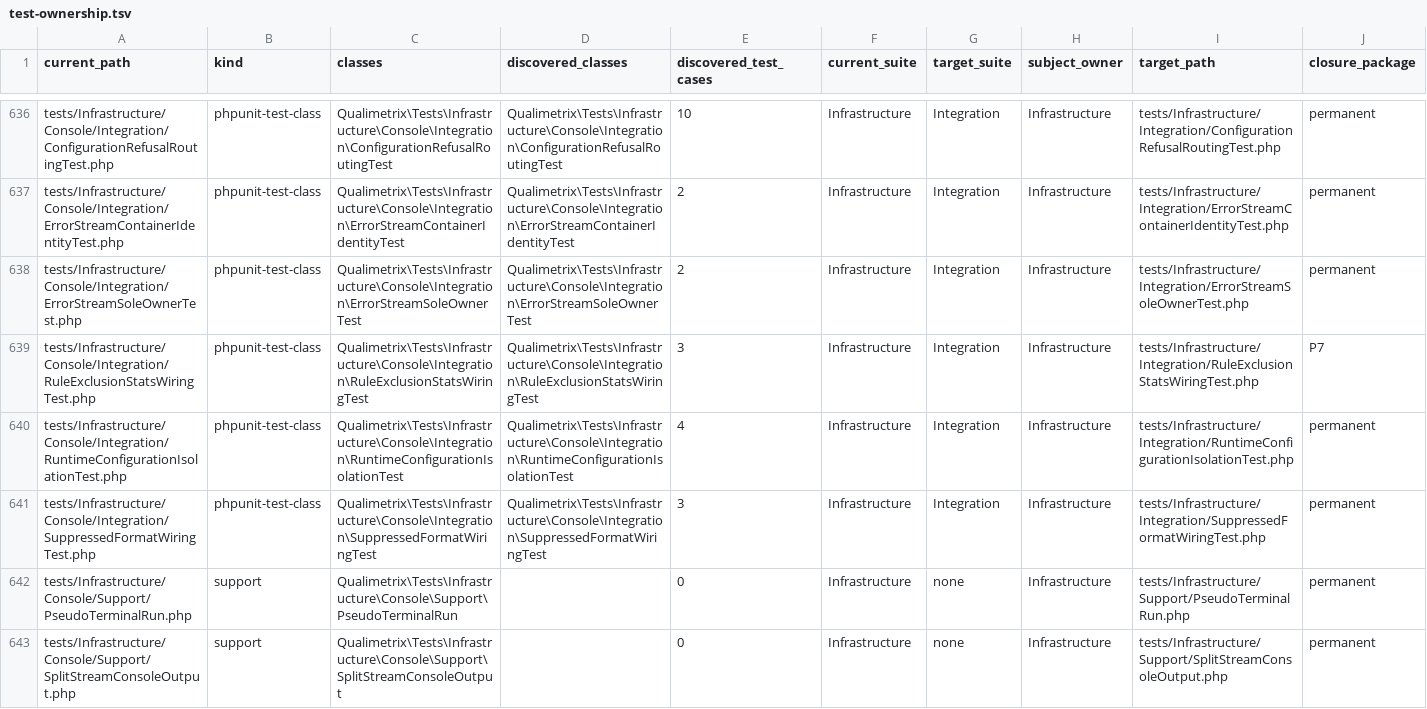
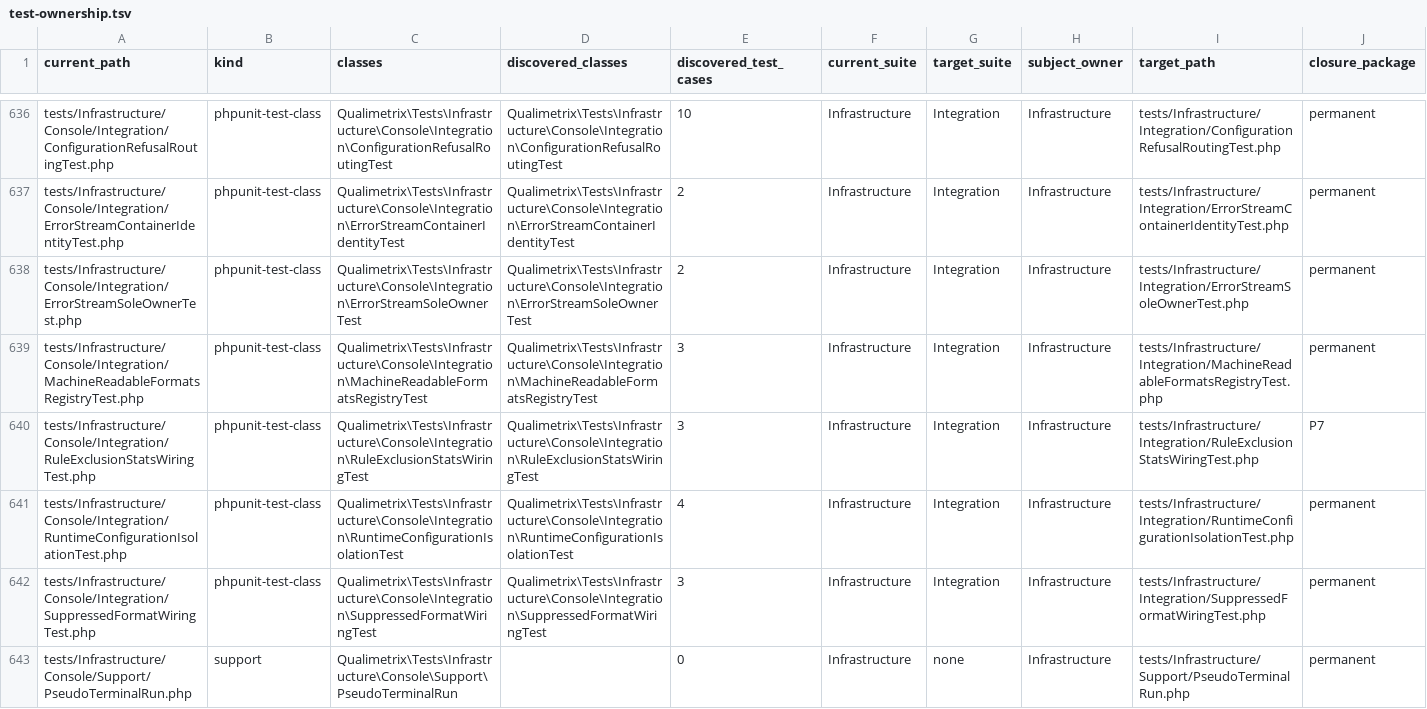
Before and after one commit to qualimetrix/qualimetrix, a TSV file: docs/internal/generated/modular-architecture/test-ownership.tsv, drawn as a sheet; only a part is shown, gaps mark what is left out; the shorter side is filled out with more unchanged rows; rows hold the shown columns only; the diff covers the shown part only; the diff names each change by its address in the sheet, - before the commit and + after, or states it on an @@ line.

Commit message:
fix(console): deliver the refusal the review found the round still swallowed
Two reviewers landed on the same route independently: the early returns in
`debug:layer-assignment` wrote their diagnosis to stdout and vanished under
`-q`, so the command the round had already touched still ended a run with an
exit code and nothing else. They now go through the presenter, and so does
the unrecognised-exception path in `directives` — the presenter's claim that
framing lives in one place is true again.

Two more ways the cause could still be lost: `--silent` swallowed every
refusal on every format, and a value that is not valid UTF-8 turned a refusal
into an internal error, because building the envelope threw. Both are
delivered now, and the second keeps exit 3 with a parseable document.

Symfony's own `LogicException` means a defect in this tool, not in what the
user typed, so it stops taking the refusal exit code.

The set of formats whose stdout carries JSON is now checked against the
formatter registry instead of asserting its own closure, and the CBO
suppression the round added is narrowed to what was actually measured: the
wider prefix was silently covering five unmeasured types, and the class name
first written to fix that matched nothing at all, because that key matches
namespaces.

```diff
--- a/docs/internal/generated/modular-architecture/test-ownership.tsv
+++ b/docs/internal/generated/modular-architecture/test-ownership.tsv
+row 639: tests/Infrastructure/Console/Integration/MachineReadableFormatsRegistryTest.php | phpunit-test-class | Qualimetrix\Tests\Infrastructure\Console\Integration\MachineReadableFormatsRegistryTest | Qualimetrix\Tests\Infrastructure\Console\Integration\MachineReadableFormatsRegistryTest | 3 | Infrastructure | Integration | Infrastructure | tests/Infrastructure/Integration/MachineReadableFormatsRegistryTest.php | permanent
```
Also changed, not shown: 1 added row and 3 edited cells elsewhere in this file, docs/internal/generated/modular-architecture/manifest-enforcement-summary.tsv, docs/internal/generated/suppression/composition.tsv, 21 other files.
